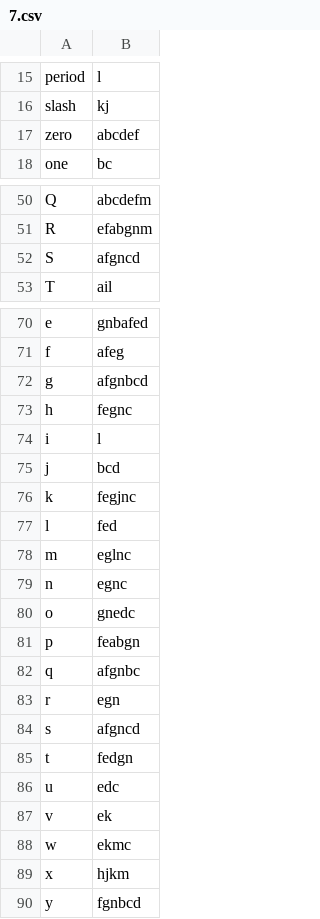
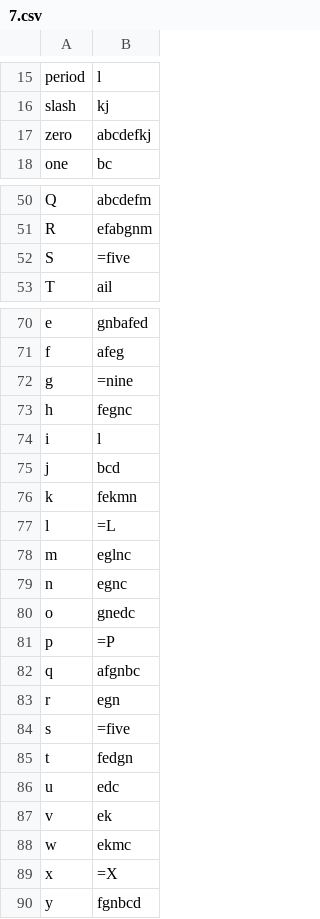
Before and after one commit to FriedOrange/Quixotic-font, a CSV file: source/7.csv, drawn as a sheet; only a part is shown, gaps mark what is left out; the diff covers the shown part only.

```diff
--- a/source/7.csv
+++ b/source/7.csv
@@ -16,3 +16,3 @@ period,l
 slash,kj
-zero,abcdef
+zero,abcdefkj
 one,bc
@@ -51,3 +51,3 @@ Q,abcdefm
 R,efabgnm
-S,afgncd
+S,=five
 T,ail
@@ -71,3 +71,3 @@ e,gnbafed
 f,afeg
-g,afgnbcd
+g,=nine
 h,fegnc
@@ -75,4 +75,4 @@ i,l
 j,bcd
-k,fegjnc
-l,fed
+k,fekmn
+l,=L
 m,eglnc
@@ -80,6 +80,6 @@ n,egnc
 o,gnedc
-p,feabgn
+p,=P
 q,afgnbc
 r,egn
-s,afgncd
+s,=five
 t,fedgn
@@ -88,3 +88,3 @@ v,ek
 w,ekmc
-x,hjkm
+x,=X
 y,fgnbcd
```
Also changed, not shown: 26 edited cells elsewhere in this file, 1 other file.
